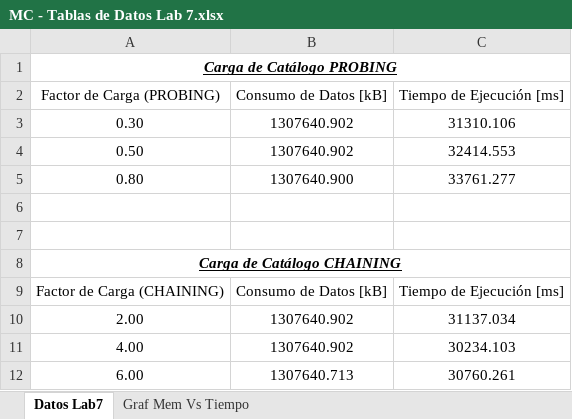
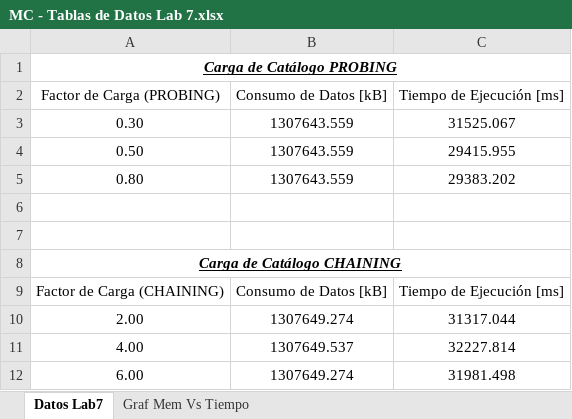
Before and after one commit to EDA2021-1-SEC3-G04/-LabCollision-S07-G04-, an Excel workbook: Docs/MC - Tablas de Datos Lab 7.xlsx, sheet Datos Lab7, drawn as a sheet; values as stored, in another font and other column widths than the file's, no borders; table styles not drawn; the diff names each change by its address in the sheet, - before the commit and + after, or states it on an @@ line.

```diff
--- a/Docs/MC - Tablas de Datos Lab 7.xlsx (sheet Datos Lab7)
+++ b/Docs/MC - Tablas de Datos Lab 7.xlsx (sheet Datos Lab7)
-B3:B4 (Consumo de Datos [kB]): 1307640.902
+B3:B4 (Consumo de Datos [kB]): 1307643.559
-C3 (Tiempo de Ejecución [ms]): 31310.106
+C3 (Tiempo de Ejecución [ms]): 31525.067
-C4 (Tiempo de Ejecución [ms]): 32414.553
+C4 (Tiempo de Ejecución [ms]): 29415.955
-B5 (Consumo de Datos [kB]): 1307640.900
+B5 (Consumo de Datos [kB]): 1307643.559
-C5 (Tiempo de Ejecución [ms]): 33761.277
+C5 (Tiempo de Ejecución [ms]): 29383.202
-B10 (Consumo de Datos [kB]): 1307640.902
+B10 (Consumo de Datos [kB]): 1307649.274
-C10 (Tiempo de Ejecución [ms]): 31137.034
+C10 (Tiempo de Ejecución [ms]): 31317.044
-B11 (Consumo de Datos [kB]): 1307640.902
+B11 (Consumo de Datos [kB]): 1307649.537
-C11 (Tiempo de Ejecución [ms]): 30234.103
+C11 (Tiempo de Ejecución [ms]): 32227.814
-B12 (Consumo de Datos [kB]): 1307640.713
+B12 (Consumo de Datos [kB]): 1307649.274
-C12 (Tiempo de Ejecución [ms]): 30760.261
+C12 (Tiempo de Ejecución [ms]): 31981.498
```
Also changed, not shown: charts or pictures, 1 other file.
